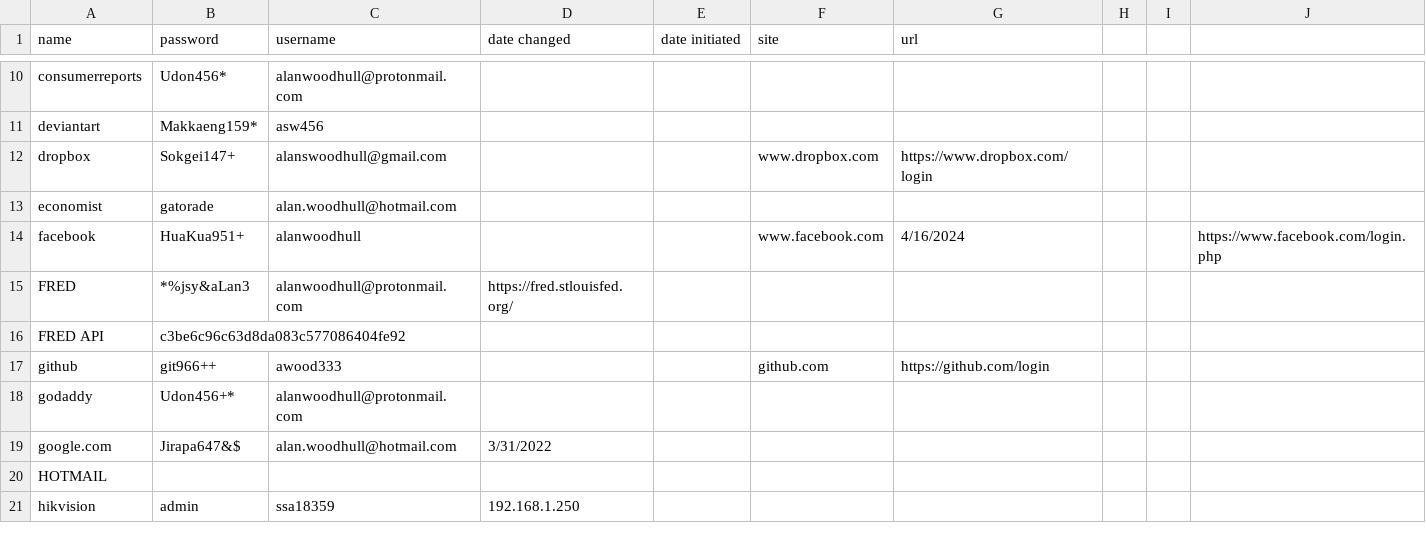
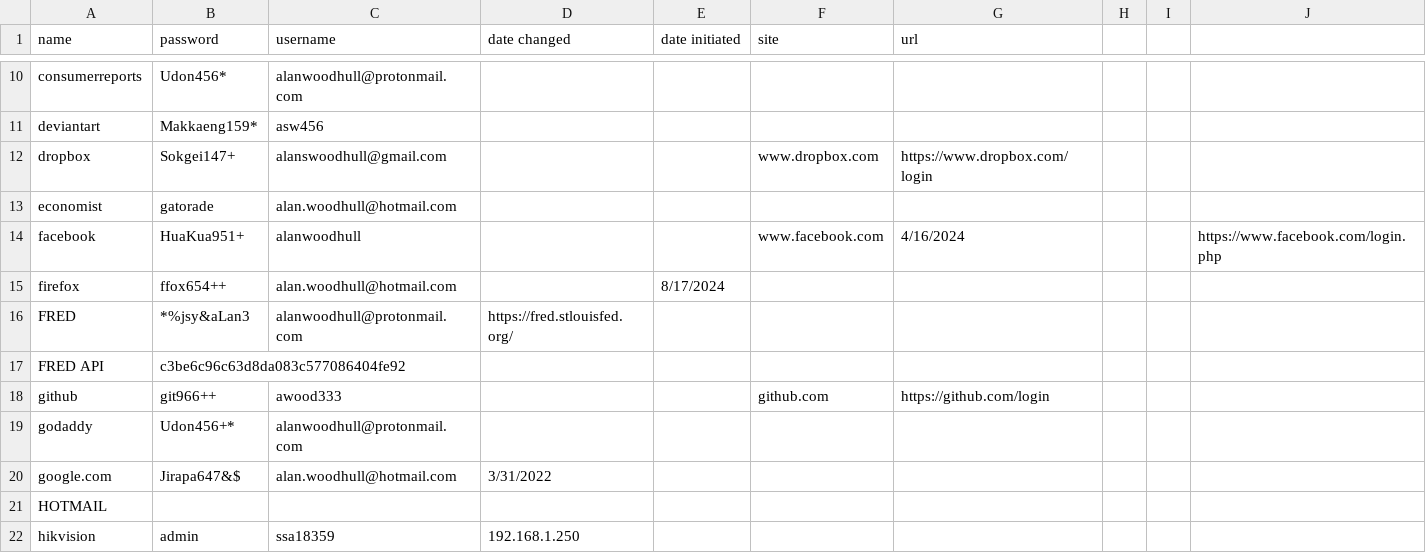
Before and after one commit to awood333/p_wurds, a CSV file: p_wurds.csv, drawn as a sheet; only a part is shown, gaps mark what is left out.

Commit message:
Update p_wurds.csv

```diff
--- a/p_wurds.csv
+++ b/p_wurds.csv
@@ -14,2 +14,3 @@ economist,gatorade,alan.woodhull@hotmail.com,,,,
 facebook,HuaKua951+,alanwoodhull,,,www.facebook.com,4/16/2024,,,https://www.facebook.com/login.php
+firefox,ffox654++,alan.woodhull@hotmail.com,,8/17/2024,,
 FRED,*%jsy&aLan3,alanwoodhull@protonmail.com,https://fred.stlouisfed.org/
```
